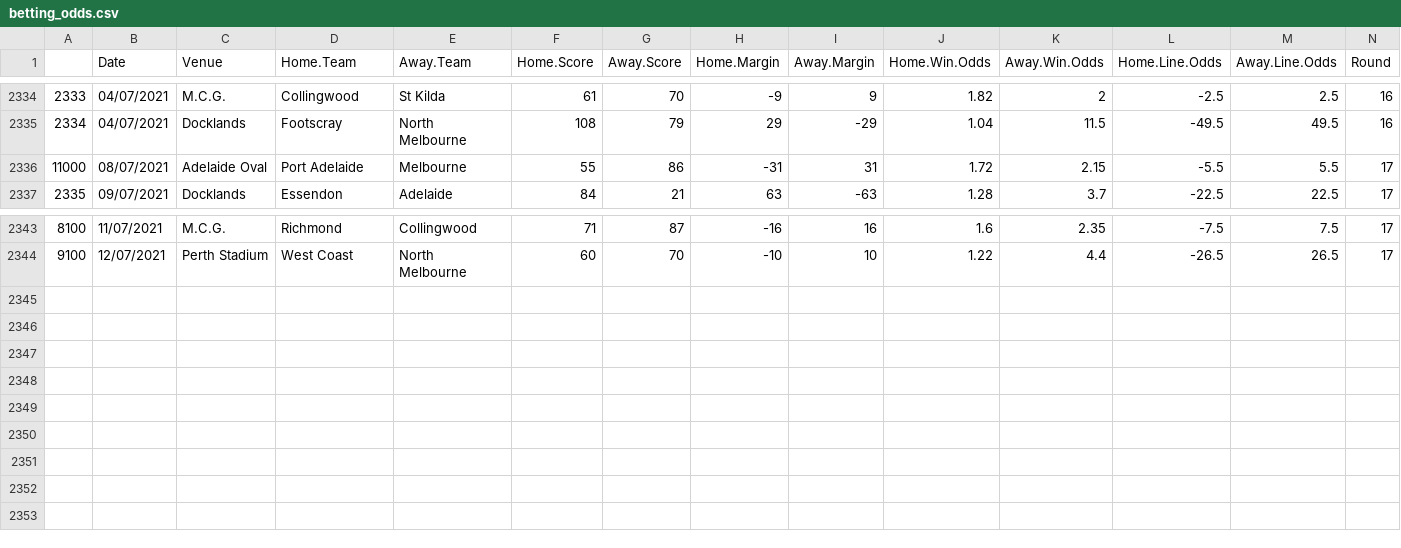
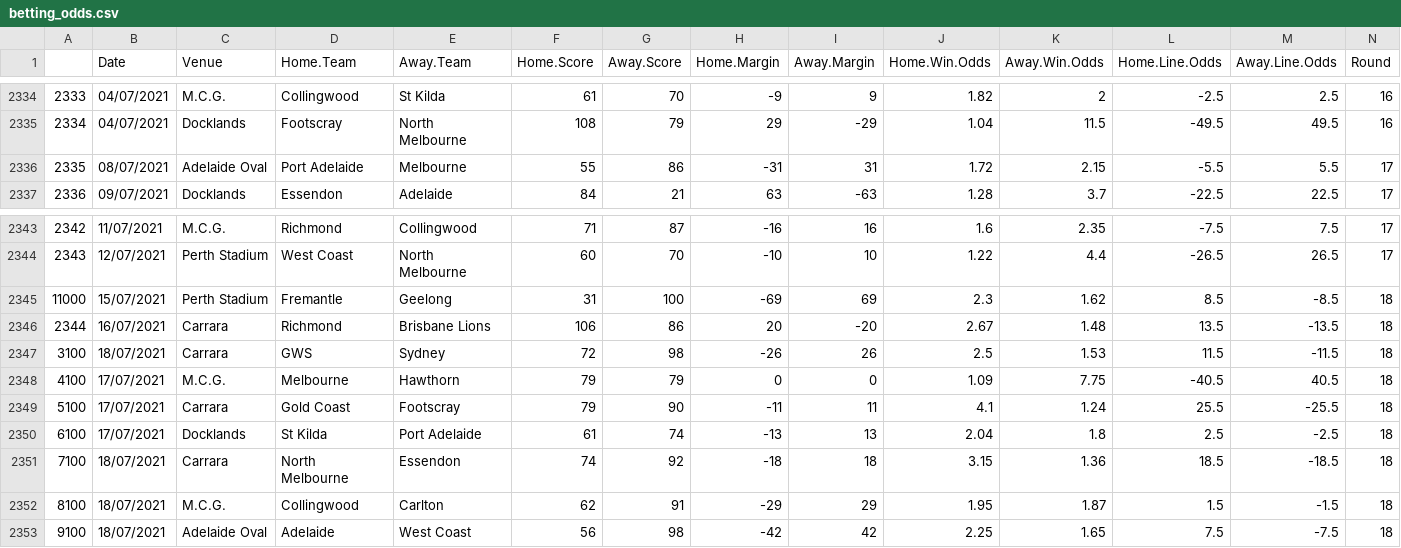
Before and after one commit to mitch-mooney/AFL_Predictions, a CSV file: csv_files/betting_odds.csv, drawn as a sheet; only a part is shown, gaps mark what is left out; rows hold the shown columns only; the diff names each change by its address in the sheet, - before the commit and + after, or states it on an @@ line.

Commit message:
Round 19 commit 1

```diff
--- a/csv_files/betting_odds.csv
+++ b/csv_files/betting_odds.csv
@@ column A renumbered between rows 2336 and 2344 @@
+row 2345: 11000 | 15/07/2021 | Perth Stadium | Fremantle | Geelong | 31 | 100 | -69 | 69 | 2.3 | 1.62 | 8.5 | -8.5 | 18
+row 2346: 2344 | 16/07/2021 | Carrara | Richmond | Brisbane Lions | 106 | 86 | 20 | -20 | 2.67 | 1.48 | 13.5 | -13.5 | 18
+row 2347: 3100 | 18/07/2021 | Carrara | GWS | Sydney | 72 | 98 | -26 | 26 | 2.5 | 1.53 | 11.5 | -11.5 | 18
+row 2348: 4100 | 17/07/2021 | M.C.G. | Melbourne | Hawthorn | 79 | 79 | 0 | 0 | 1.09 | 7.75 | -40.5 | 40.5 | 18
+row 2349: 5100 | 17/07/2021 | Carrara | Gold Coast | Footscray | 79 | 90 | -11 | 11 | 4.1 | 1.24 | 25.5 | -25.5 | 18
+row 2350: 6100 | 17/07/2021 | Docklands | St Kilda | Port Adelaide | 61 | 74 | -13 | 13 | 2.04 | 1.8 | 2.5 | -2.5 | 18
+row 2351: 7100 | 18/07/2021 | Carrara | North Melbourne | Essendon | 74 | 92 | -18 | 18 | 3.15 | 1.36 | 18.5 | -18.5 | 18
+row 2352: 8100 | 18/07/2021 | M.C.G. | Collingwood | Carlton | 62 | 91 | -29 | 29 | 1.95 | 1.87 | 1.5 | -1.5 | 18
+row 2353: 9100 | 18/07/2021 | Adelaide Oval | Adelaide | West Coast | 56 | 98 | -42 | 42 | 2.25 | 1.65 | 7.5 | -7.5 | 18
```
Also changed, not shown: csv_files/round_predictions.csv, 1 other file.
